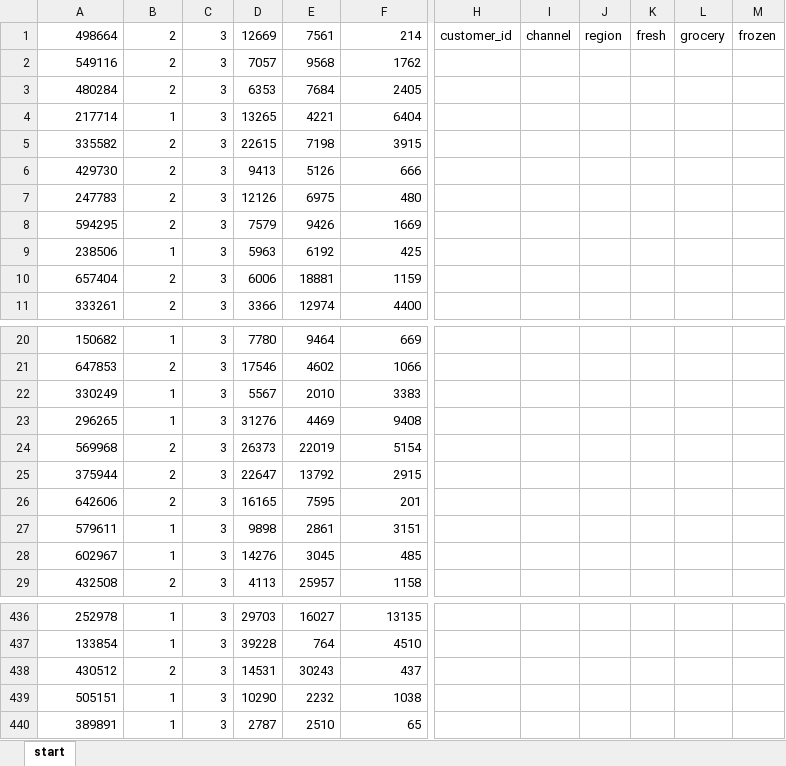
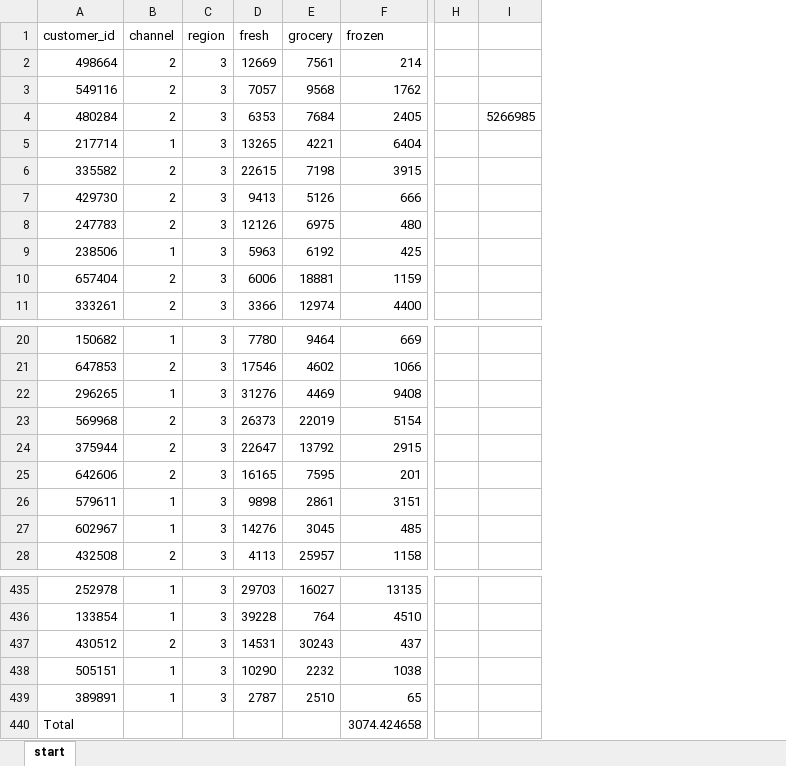
Before and after one commit to kellyjadams/modern-analytics-excel-book, an Excel workbook: ch_01/ch_01_personal.xlsx, sheet start, drawn as a sheet; only a part is shown, gaps mark what is left out; values as stored, in another font and other column widths than the file's, no borders; table styles not drawn; removed rows and columns are numbered as before the commit, all else as after; rows hold the shown columns only; the diff names each change by its address in the sheet, - before the commit and + after, or states it on an @@ line.

Commit message:
Finished Ch1 exercise

```diff
--- a/ch_01/ch_01_personal.xlsx (sheet start)
+++ b/ch_01/ch_01_personal.xlsx (sheet start)
-column H, row 1: customer_id
-column I, row 1: channel
-column J, row 1: region
-column K, row 1: fresh
-column L, row 1: grocery
-column M, row 1: frozen
+column H, empty
+column I, row 4: 5266985
+row 1: customer_id | channel | region | fresh | grocery | frozen
-row 8: 594295 | 2 | 3 | 7579 | 9426 | 1669
-row 22: 330249 | 1 | 3 | 5567 | 2010 | 3383
+row 440: Total |  |  |  |  | 3074.424658
```
